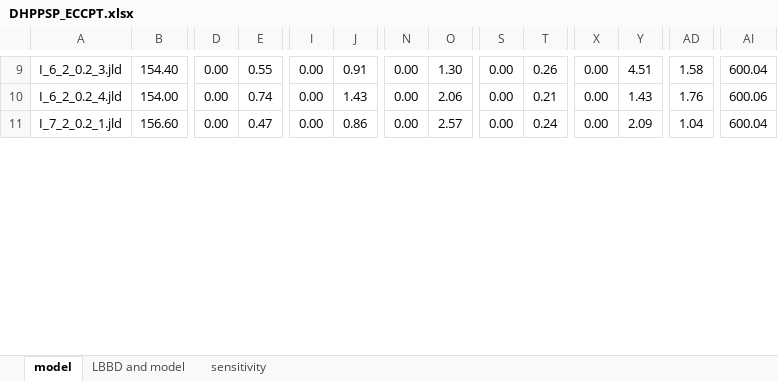
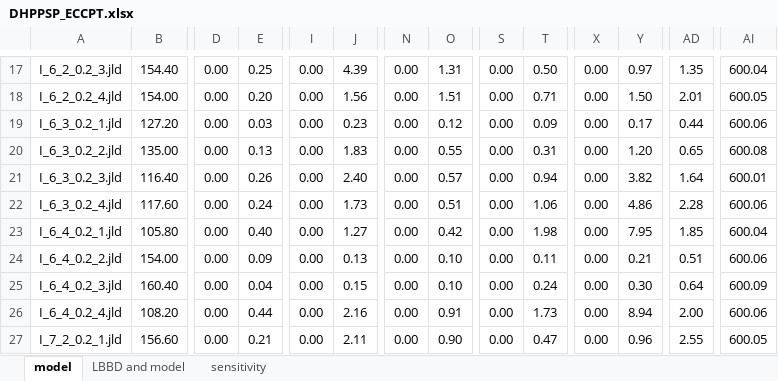
Before and after one commit to PatrickStar10086/Data-for-DHPPSP_ECCPT, an Excel workbook: DHPPSP_ECCPT.xlsx, sheet model, drawn as a sheet; only a part is shown, gaps mark what is left out; values as stored, in another font and other column widths than the file's, no borders; addresses are those after the commit; rows hold the shown columns only; the diff covers the shown part only; the diff names each change by its address in the sheet, - before the commit and + after, or states it on an @@ line.

```diff
--- a/DHPPSP_ECCPT.xlsx (sheet model)
+++ b/DHPPSP_ECCPT.xlsx (sheet model)
-E17: 0.55
+E17: 0.25
-J17: 0.91
+J17: 4.39
-O17: 1.30
+O17: 1.31
-T17: 0.26
+T17: 0.50
-Y17: 4.51
+Y17: 0.97
-AD17: 1.58
+AD17: 1.35
-E18: 0.74
+E18: 0.20
-J18: 1.43
+J18: 1.56
-O18: 2.06
+O18: 1.51
-T18: 0.21
+T18: 0.71
-Y18: 1.43
+Y18: 1.50
-AD18: 1.76
+AD18: 2.01
-AI18: 600.06
+AI18: 600.05
+row 19: I_6_3_0.2_1.jld | 127.20 | 0.00 | 0.03 | 0.00 | 0.23 | 0.00 | 0.12 | 0.00 | 0.09 | 0.00 | 0.17 | 0.44 | 600.06
+row 20: I_6_3_0.2_2.jld | 135.00 | 0.00 | 0.13 | 0.00 | 1.83 | 0.00 | 0.55 | 0.00 | 0.31 | 0.00 | 1.20 | 0.65 | 600.08
+row 21: I_6_3_0.2_3.jld | 116.40 | 0.00 | 0.26 | 0.00 | 2.40 | 0.00 | 0.57 | 0.00 | 0.94 | 0.00 | 3.82 | 1.64 | 600.01
+row 22: I_6_3_0.2_4.jld | 117.60 | 0.00 | 0.24 | 0.00 | 1.73 | 0.00 | 0.51 | 0.00 | 1.06 | 0.00 | 4.86 | 2.28 | 600.06
+row 23: I_6_4_0.2_1.jld | 105.80 | 0.00 | 0.40 | 0.00 | 1.27 | 0.00 | 0.42 | 0.00 | 1.98 | 0.00 | 7.95 | 1.85 | 600.04
+row 24: I_6_4_0.2_2.jld | 154.00 | 0.00 | 0.09 | 0.00 | 0.13 | 0.00 | 0.10 | 0.00 | 0.11 | 0.00 | 0.21 | 0.51 | 600.06
+row 25: I_6_4_0.2_3.jld | 160.40 | 0.00 | 0.04 | 0.00 | 0.15 | 0.00 | 0.10 | 0.00 | 0.24 | 0.00 | 0.30 | 0.64 | 600.09
+row 26: I_6_4_0.2_4.jld | 108.20 | 0.00 | 0.44 | 0.00 | 2.16 | 0.00 | 0.91 | 0.00 | 1.73 | 0.00 | 8.94 | 2.00 | 600.06
-E27: 0.47
+E27: 0.21
-J27: 0.86
+J27: 2.11
-O27: 2.57
+O27: 0.90
-T27: 0.24
+T27: 0.47
-Y27: 2.09
+Y27: 0.96
-AD27: 1.04
+AD27: 2.55
-AI27: 600.04
+AI27: 600.05
```
Also changed, not shown: 36 added rows and 95 edited cells elsewhere in this sheet.
